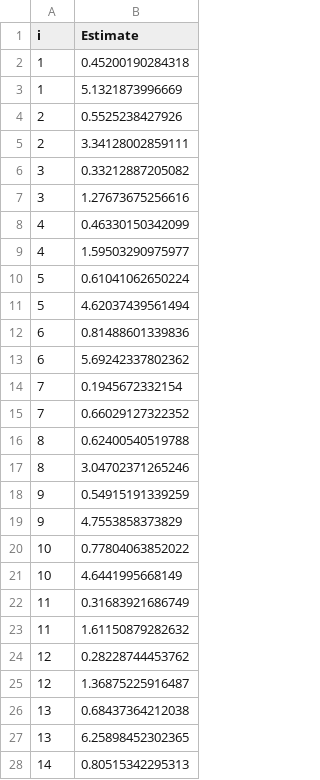
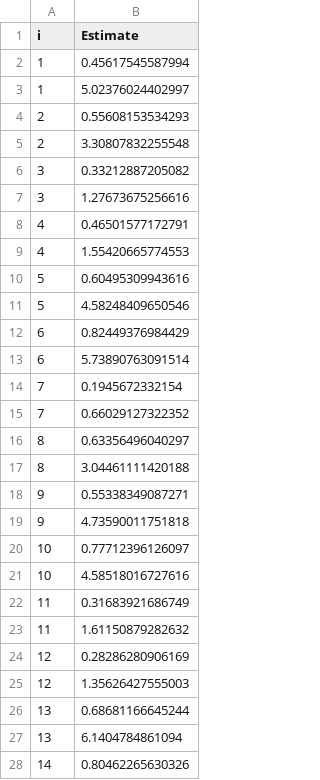
Before and after one commit to CWFC-CCFB/lerfobforesttools, a CSV file: trunk/src/lerfob/predictor/frenchgeneralhdrelationship2018/0_covparms.csv, drawn as a sheet; only a part is shown; the diff covers the shown part only.

```diff
--- a/trunk/src/lerfob/predictor/frenchgeneralhdrelationship2018/0_covparms.csv
+++ b/trunk/src/lerfob/predictor/frenchgeneralhdrelationship2018/0_covparms.csv
@@ -1,28 +1,28 @@
 i,Estimate
-1,0.45200190284318
-1,5.1321873996669
-2,0.5525238427926
-2,3.34128002859111
+1,0.45617545587994
+1,5.02376024402997
+2,0.55608153534293
+2,3.30807832255548
 3,0.33212887205082
 3,1.27673675256616
-4,0.46330150342099
-4,1.59503290975977
-5,0.61041062650224
-5,4.62037439561494
-6,0.81488601339836
-6,5.69242337802362
+4,0.46501577172791
+4,1.55420665774553
+5,0.60495309943616
+5,4.58248409650546
+6,0.82449376984429
+6,5.73890763091514
 7,0.1945672332154
 7,0.66029127322352
-8,0.62400540519788
-8,3.04702371265246
-9,0.54915191339259
-9,4.7553858373829
-10,0.77804063852022
-10,4.6441995668149
+8,0.63356496040297
+8,3.04461111420188
+9,0.55338349087271
+9,4.73590011751818
+10,0.77712396126097
+10,4.58518016727616
 11,0.31683921686749
 11,1.61150879282632
-12,0.28228744453762
-12,1.36875225916487
-13,0.68437364212038
-13,6.25898452302365
-14,0.80515342295313
+12,0.28286280906169
+12,1.35626427555003
+13,0.68681166645244
+13,6.1404784861094
+14,0.80462265630326
```
Also changed, not shown: 47 edited cells elsewhere in this file, trunk/manuscripts/lerfob/predictor/frenchgeneralhdrelationship2018/EffectPredBasalArea.csv, trunk/manuscripts/lerfob/predictor/frenchgeneralhdrelationship2018/EffectPredTemp.csv, 12 other files.
